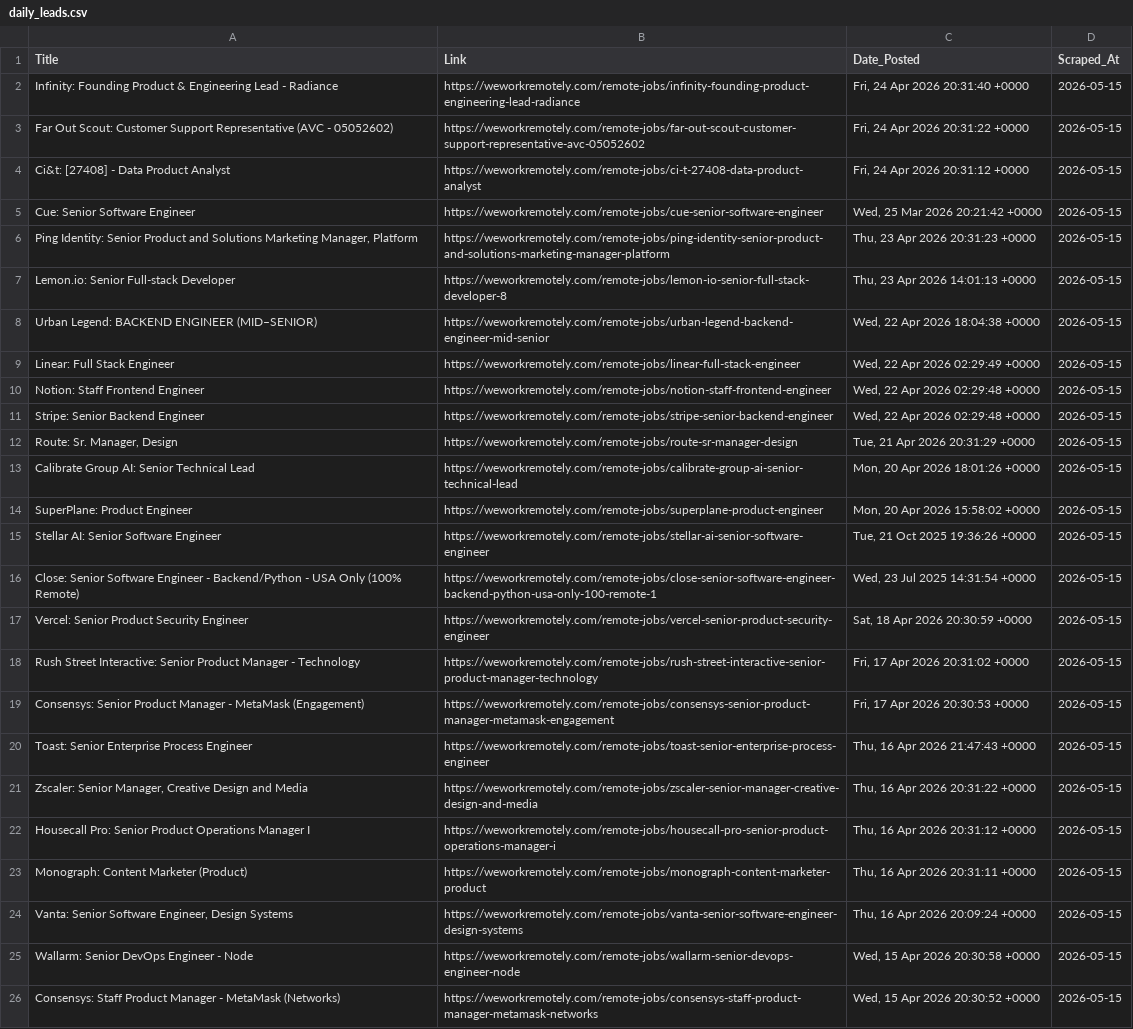
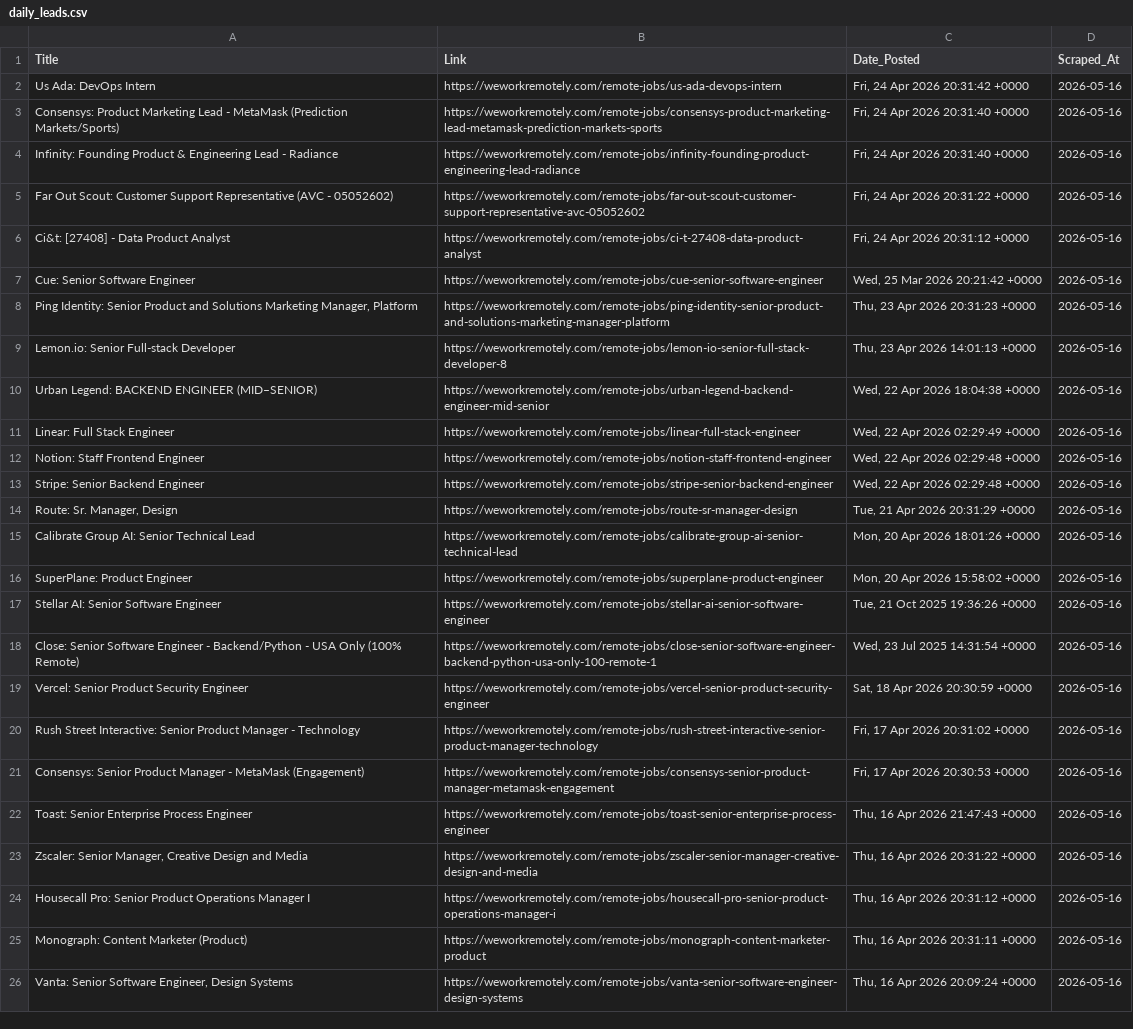
Before and after one commit to Aravindsetti77/data-goldmine, a CSV file: daily_leads.csv, drawn as a sheet; removed rows and columns are numbered as before the commit, all else as after; the diff names each change by its address in the sheet, - before the commit and + after, or states it on an @@ line.

```diff
--- a/daily_leads.csv
+++ b/daily_leads.csv
+row 2: Us Ada: DevOps Intern | https://weworkremotely.com/remote-jobs/us-ada-devops-intern | Fri, 24 Apr 2026 20:31:42 +0000 | 2026-05-16
+row 3: Consensys: Product Marketing Lead - MetaMask (Prediction Markets/Sports) | https://weworkremotely.com/remote-jobs/consensys-product-marketing-lead-metamask-prediction-markets-sports | Fri, 24 Apr 2026 20:31:40 +0000 | 2026-05-16
-D4:D26 (Scraped_At): 2026-05-15
+D4:D26 (Scraped_At): 2026-05-16
-row 25: Wallarm: Senior DevOps Engineer - Node | https://weworkremotely.com/remote-jobs/wallarm-senior-devops-engineer-node | Wed, 15 Apr 2026 20:30:58 +0000 | 2026-05-15
-row 26: Consensys: Staff Product Manager - MetaMask (Networks) | https://weworkremotely.com/remote-jobs/consensys-staff-product-manager-metamask-networks | Wed, 15 Apr 2026 20:30:52 +0000 | 2026-05-15
```
